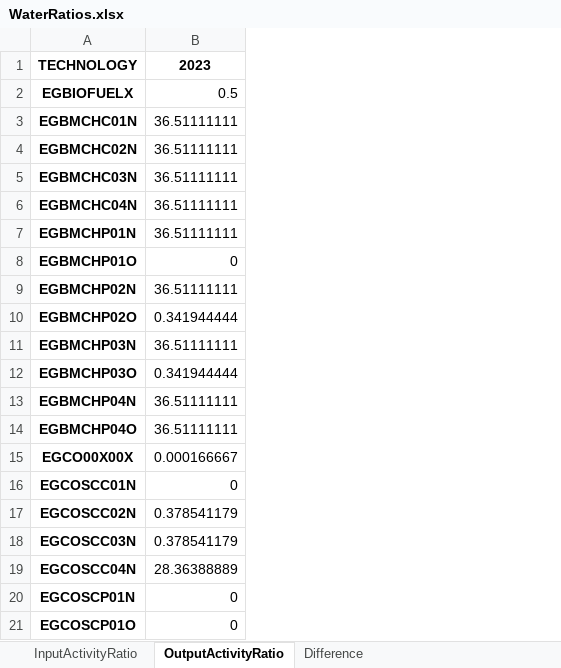
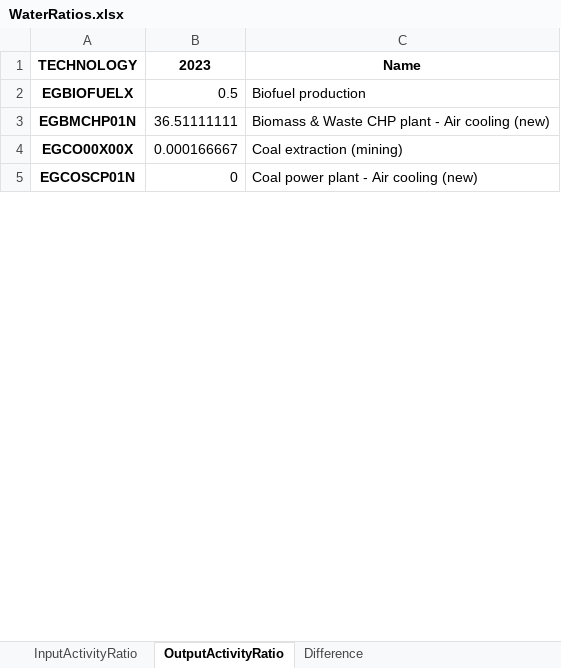
Before and after one commit to apieruzzi/TEMBA_FPV, an Excel workbook: HydroFPV_plants/InputFilesCreation/main/Created Files/WaterRatios.xlsx, sheet OutputActivityRatio, drawn as a sheet; only a part is shown; values as stored, in another font and other column widths than the file's, no borders; removed rows and columns are numbered as before the commit, all else as after; the diff covers the shown part only; the diff names each change by its address in the sheet, - before the commit and + after, or states it on an @@ line.

```diff
--- a/HydroFPV_plants/InputFilesCreation/main/Created Files/WaterRatios.xlsx (sheet OutputActivityRatio)
+++ b/HydroFPV_plants/InputFilesCreation/main/Created Files/WaterRatios.xlsx (sheet OutputActivityRatio)
+column C, rows 1-5: Name | Biofuel production | Biomass & Waste CHP plant - Air cooling (new) | Coal extraction (mining) | Coal power plant - Air cooling (new)
-row 3: EGBMCHC01N | 36.51111111
-row 4: EGBMCHC02N | 36.51111111
-row 5: EGBMCHC03N | 36.51111111
-row 6: EGBMCHC04N | 36.51111111
-row 8: EGBMCHP01O | 0
-row 9: EGBMCHP02N | 36.51111111
-row 10: EGBMCHP02O | 0.341944444
-row 11: EGBMCHP03N | 36.51111111
-row 12: EGBMCHP03O | 0.341944444
-row 13: EGBMCHP04N | 36.51111111
-row 14: EGBMCHP04O | 36.51111111
-row 16: EGCOSCC01N | 0
-row 17: EGCOSCC02N | 0.378541179
-row 18: EGCOSCC03N | 0.378541179
-row 19: EGCOSCC04N | 28.36388889
-row 21: EGCOSCP01O | 0
```
Also changed, not shown: 52 removed rows elsewhere in this sheet, sheet Difference, sheet InputActivityRatio, HydroFPV_plants/CombinedTechsCreation/CombinedHydroSolar.xlsx, 11 other files.
